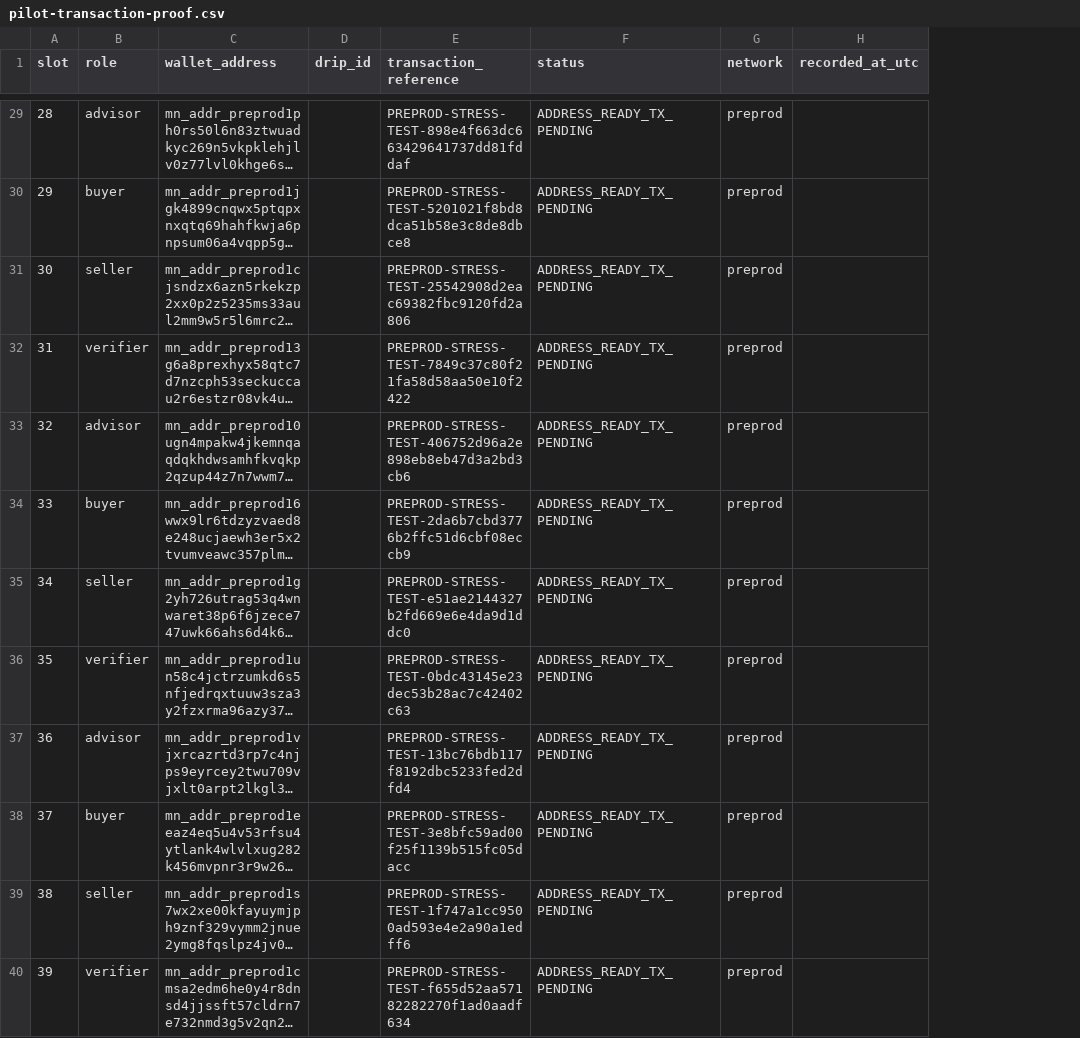
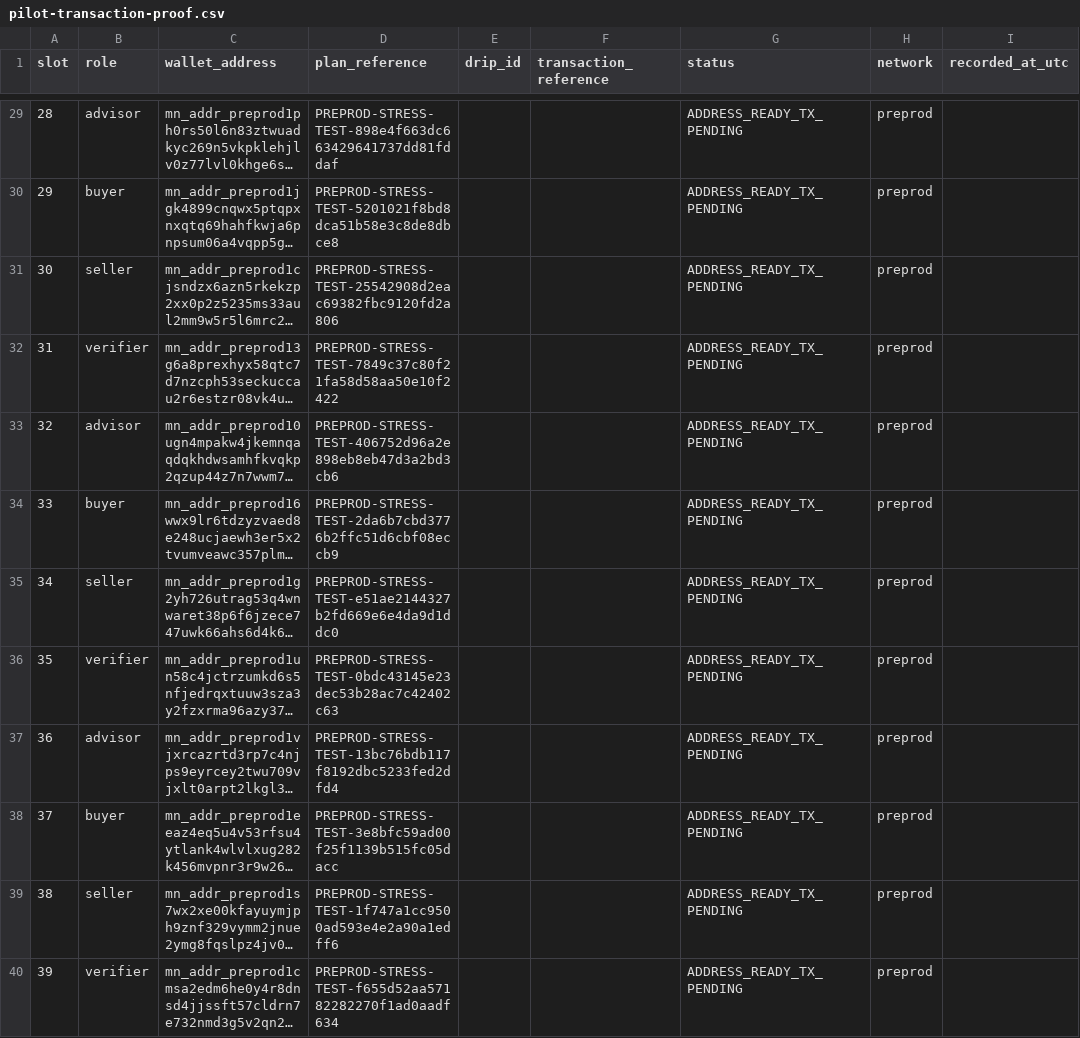
Before and after one commit to SachPlayZ/proofroom, a CSV file: docs/pilot-transaction-proof.csv, drawn as a sheet; only a part is shown, gaps mark what is left out; long unchanged cells end in …; addresses are those after the commit; the diff covers the shown part only; the diff names each change by its address in the sheet, - before the commit and + after, or states it on an @@ line.

Commit message:
separate plan and transaction references

```diff
--- a/docs/pilot-transaction-proof.csv
+++ b/docs/pilot-transaction-proof.csv
+column D (plan_reference), rows 29-40: PREPROD-STRESS-TEST-898e4f663dc663429641737dd81fddaf | PREPROD-STRESS-TEST-5201021f8bd8dca51b58e3c8de8dbce8 | PREPROD-STRESS-TEST-25542908d2eac69382fbc9120fd2a806 | PREPROD-STRESS-TEST-7849c37c80f21fa58d58aa50e10f2422 | PREPROD-STRESS-TEST-406752d96a2e898eb8eb47d3a2bd3cb6 | PREPROD-STRESS-TEST-2da6b7cbd3776b2ffc51d6cbf08eccb9 | PREPROD-STRESS-TEST-e51ae2144327b2fd669e6e4da9d1ddc0 | PREPROD-STRESS-TEST-0bdc43145e23dec53b28ac7c42402c63 | PREPROD-STRESS-TEST-13bc76bdb117f8192dbc5233fed2dfd4 | PREPROD-STRESS-TEST-3e8bfc59ad00f25f1139b515fc05dacc | PREPROD-STRESS-TEST-1f747a1cc9500ad593e4e2a90a1edff6 | PREPROD-STRESS-TEST-f655d52aa57182282270f1ad0aadf634
-F29 (transaction_reference): PREPROD-STRESS-TEST-898e4f663dc663429641737dd81fddaf
+F29 (transaction_reference): (empty)
-F30 (transaction_reference): PREPROD-STRESS-TEST-5201021f8bd8dca51b58e3c8de8dbce8
+F30 (transaction_reference): (empty)
-F31 (transaction_reference): PREPROD-STRESS-TEST-25542908d2eac69382fbc9120fd2a806
+F31 (transaction_reference): (empty)
-F32 (transaction_reference): PREPROD-STRESS-TEST-7849c37c80f21fa58d58aa50e10f2422
+F32 (transaction_reference): (empty)
-F33 (transaction_reference): PREPROD-STRESS-TEST-406752d96a2e898eb8eb47d3a2bd3cb6
+F33 (transaction_reference): (empty)
-F34 (transaction_reference): PREPROD-STRESS-TEST-2da6b7cbd3776b2ffc51d6cbf08eccb9
+F34 (transaction_reference): (empty)
-F35 (transaction_reference): PREPROD-STRESS-TEST-e51ae2144327b2fd669e6e4da9d1ddc0
+F35 (transaction_reference): (empty)
-F36 (transaction_reference): PREPROD-STRESS-TEST-0bdc43145e23dec53b28ac7c42402c63
+F36 (transaction_reference): (empty)
-F37 (transaction_reference): PREPROD-STRESS-TEST-13bc76bdb117f8192dbc5233fed2dfd4
+F37 (transaction_reference): (empty)
-F38 (transaction_reference): PREPROD-STRESS-TEST-3e8bfc59ad00f25f1139b515fc05dacc
+F38 (transaction_reference): (empty)
-F39 (transaction_reference): PREPROD-STRESS-TEST-1f747a1cc9500ad593e4e2a90a1edff6
+F39 (transaction_reference): (empty)
-F40 (transaction_reference): PREPROD-STRESS-TEST-f655d52aa57182282270f1ad0aadf634
+F40 (transaction_reference): (empty)
```
Also changed, not shown: 38 edited cells elsewhere in this file, 5 other files.
